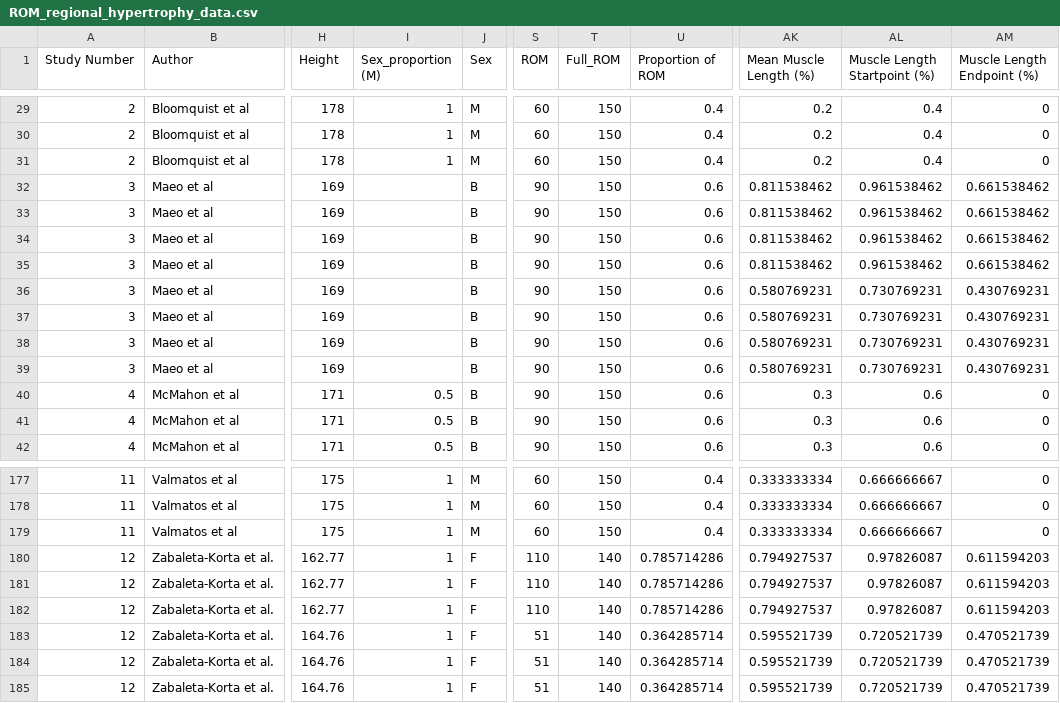
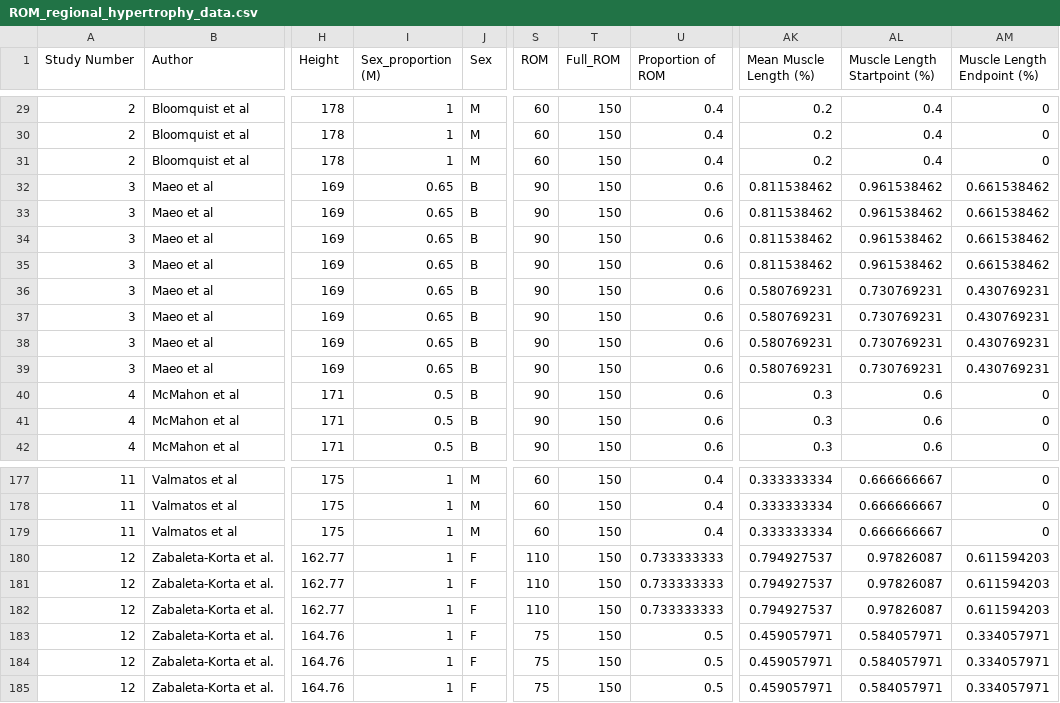
Before and after one commit to jamessteeleii/ROM_regional_hypertrophy, a CSV file: data/ROM_regional_hypertrophy_data.csv, drawn as a sheet; only a part is shown, gaps mark what is left out; the diff names each change by its address in the sheet, - before the commit and + after, or states it on an @@ line.

Commit message:
Correction to Zabaleta-Korta ROM and Muscle Lengths

```diff
--- a/data/ROM_regional_hypertrophy_data.csv
+++ b/data/ROM_regional_hypertrophy_data.csv
-I32:I39 (Sex_proportion (M)): (empty)
+I32:I39 (Sex_proportion (M)): 0.65
-T180:T185 (Full_ROM): 140
+T180:T185 (Full_ROM): 150
-U180:U182 (Proportion of ROM): 0.785714286
+U180:U182 (Proportion of ROM): 0.733333333
-S183:S185 (ROM): 51
+S183:S185 (ROM): 75
-U183:U185 (Proportion of ROM): 0.364285714
+U183:U185 (Proportion of ROM): 0.5
-AK183:AK185 (Mean Muscle Length (%)): 0.595521739
+AK183:AK185 (Mean Muscle Length (%)): 0.459057971
-AL183:AL185 (Muscle Length Startpoint (%)): 0.720521739
+AL183:AL185 (Muscle Length Startpoint (%)): 0.584057971
-AM183:AM185 (Muscle Length Endpoint (%)): 0.470521739
+AM183:AM185 (Muscle Length Endpoint (%)): 0.334057971
```
Also changed, not shown: 1 other file.
